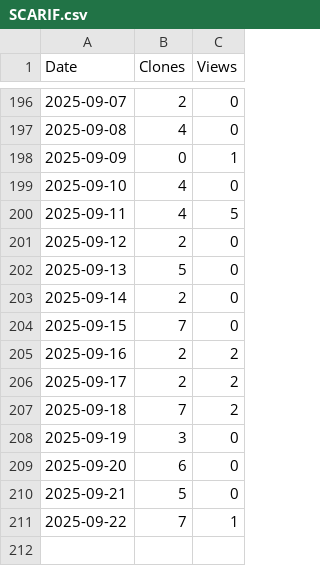
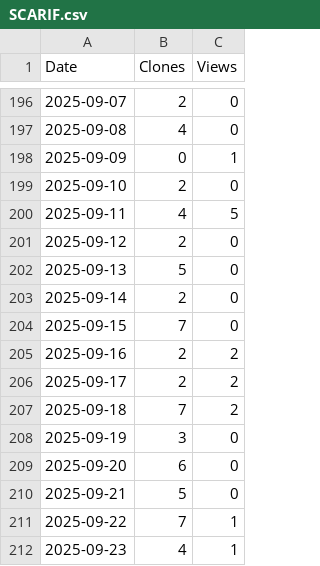
Before and after one commit to arc-research-lab/SCARIF, a CSV file: assets/SCARIF.csv, drawn as a sheet; only a part is shown, gaps mark what is left out.

```diff
--- a/assets/SCARIF.csv
+++ b/assets/SCARIF.csv
@@ -198,3 +198,3 @@ Date,Clones,Views
 2025-09-09,0,1
-2025-09-10,4,0
+2025-09-10,2,0
 2025-09-11,4,5
@@ -211 +211,2 @@ Date,Clones,Views
 2025-09-22,7,1
+2025-09-23,4,1
```
Also changed, not shown: 3 other files.
